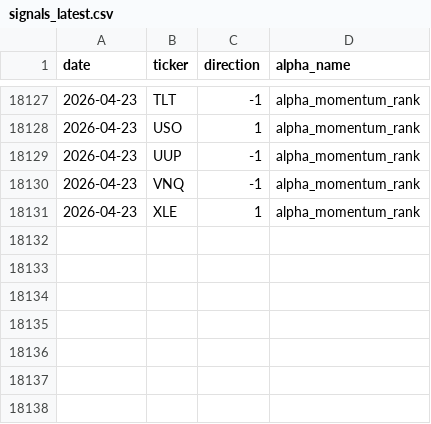
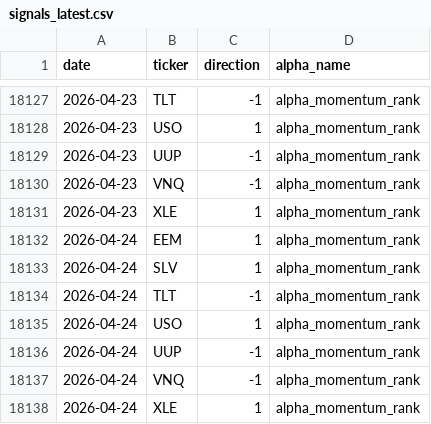
Before and after one commit to nikolas-joyce/alpha-momentum-rank, a CSV file: outputs/signals_latest.csv, drawn as a sheet; only a part is shown, gaps mark what is left out; the diff names each change by its address in the sheet, - before the commit and + after, or states it on an @@ line.

```diff
--- a/outputs/signals_latest.csv
+++ b/outputs/signals_latest.csv
+row 18132: 2026-04-24 | EEM | 1 | alpha_momentum_rank
+row 18133: 2026-04-24 | SLV | 1 | alpha_momentum_rank
+row 18134: 2026-04-24 | TLT | -1 | alpha_momentum_rank
+row 18135: 2026-04-24 | USO | 1 | alpha_momentum_rank
+row 18136: 2026-04-24 | UUP | -1 | alpha_momentum_rank
+row 18137: 2026-04-24 | VNQ | -1 | alpha_momentum_rank
+row 18138: 2026-04-24 | XLE | 1 | alpha_momentum_rank
```
